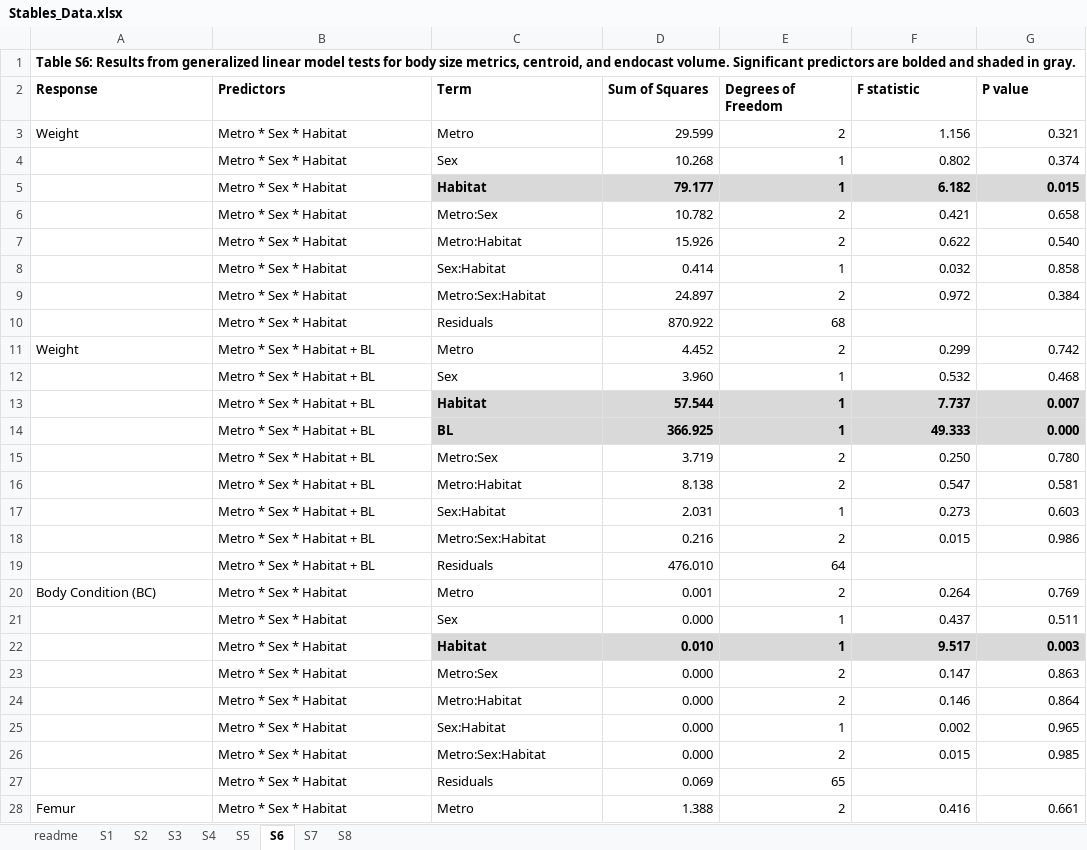
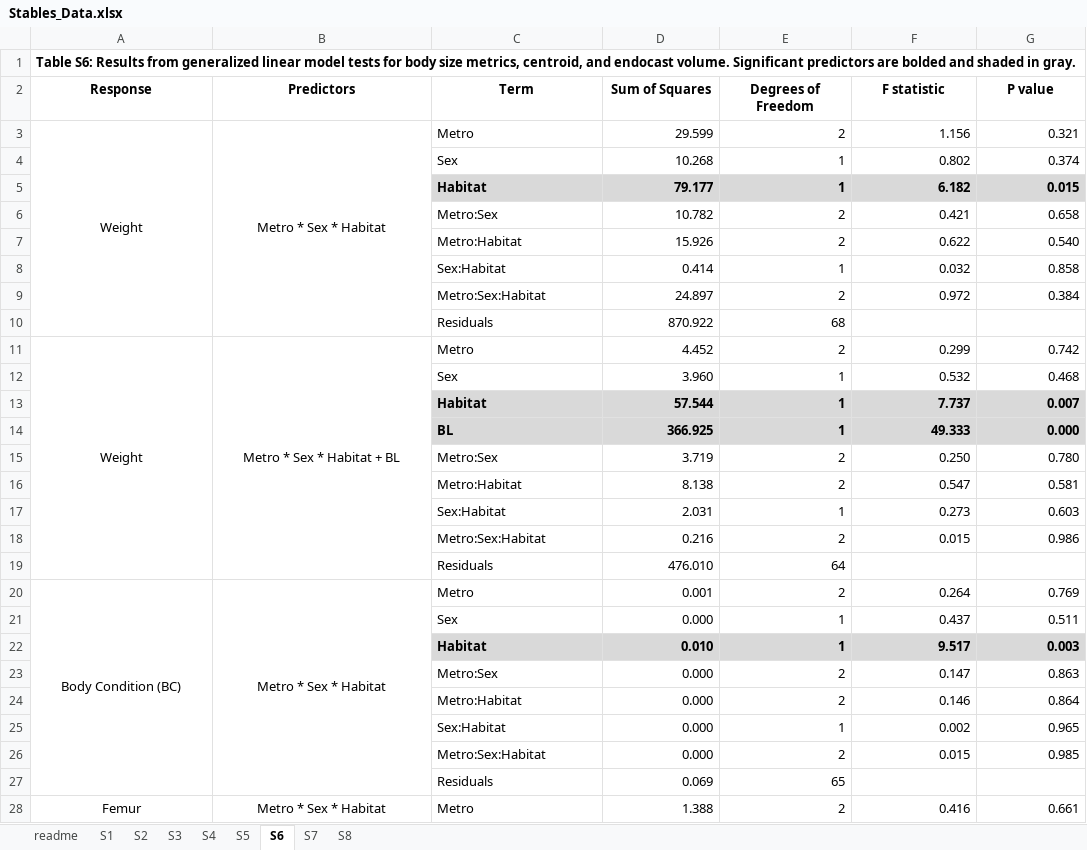
Before and after one commit to PhiferrixeyLab/Kupchella_2026, an Excel workbook: Stables_Data.xlsx, sheet S6, drawn as a sheet; only a part is shown; values as stored, in another font and other column widths than the file's, no borders; the diff covers the shown part only; the diff names each change by its address in the sheet, - before the commit and + after, or states it on an @@ line.

```diff
--- a/Stables_Data.xlsx (sheet S6)
+++ b/Stables_Data.xlsx (sheet S6)
-A2:G2 alignment: left
+A2:G2 alignment: center
-A3:B3 alignment: left
+A3:B3 alignment: center
+A3:A10 merged
+B3:B10 merged
-B4:B10 (Predictors): Metro * Sex * Habitat
+B4:B10 (Predictors): (empty)
-A11:B11 alignment: left
+A11:B11 alignment: center
+A11:A19 merged
+B11:B19 merged
-B12:B19 (Predictors): Metro * Sex * Habitat + BL
+B12:B19 (Predictors): (empty)
-A20:B20 alignment: left
+A20:B20 alignment: center
+A20:A27 merged
+B20:B27 merged
-B21:B27 (Predictors): Metro * Sex * Habitat
+B21:B27 (Predictors): (empty)
-A28:B28 alignment: left
+A28:B28 alignment: center
+A28:A35 merged
+B28:B35 merged
```
Also changed, not shown: 61 edited cells, cell formats and merged cells elsewhere in this sheet, sheet S1, sheet S7, sheet S8, sheet readme.
